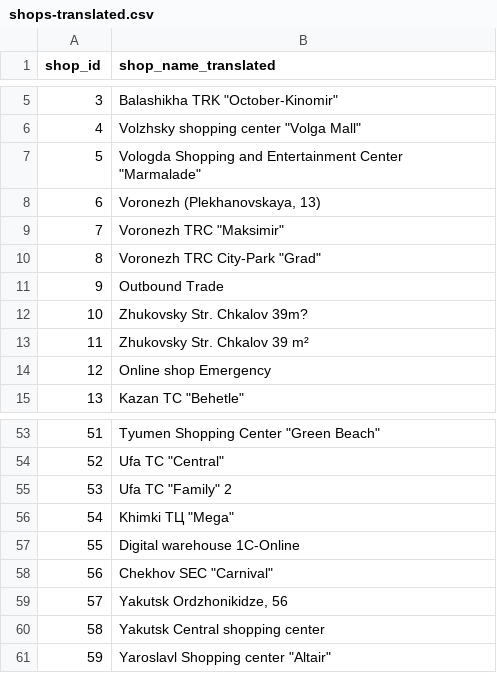
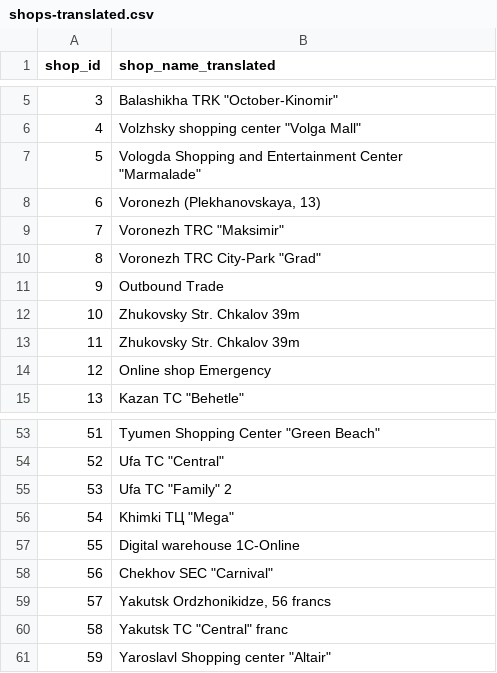
Before and after one commit to gheorghebg11/PredictFutureSales, a CSV file: data/shops-translated.csv, drawn as a sheet; only a part is shown, gaps mark what is left out.

```diff
--- a/data/shops-translated.csv
+++ b/data/shops-translated.csv
@@ -11,4 +11,4 @@ shop_id,shop_name_translated
 9,Outbound Trade
-10,Zhukovsky Str. Chkalov 39m?
-11,Zhukovsky Str. Chkalov 39 m²
+10,Zhukovsky Str. Chkalov 39m
+11,Zhukovsky Str. Chkalov 39m
 12,Online shop Emergency
@@ -58,4 +58,4 @@ shop_id,shop_name_translated
 56,"Chekhov SEC ""Carnival"""
-57,"Yakutsk Ordzhonikidze, 56"
-58,Yakutsk Central shopping center
+57,"Yakutsk Ordzhonikidze, 56 francs"
+58,"Yakutsk TC ""Central"" franc"
 59,"Yaroslavl Shopping center ""Altair"""
```
Also changed, not shown: 4 other files.
